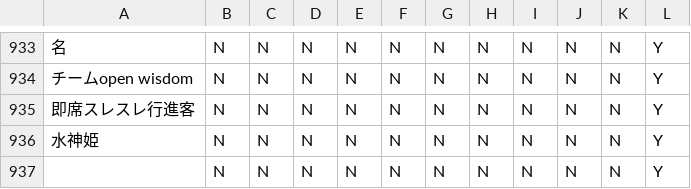
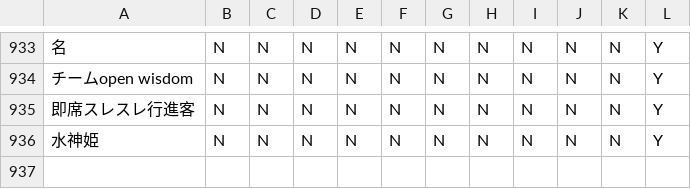
Before and after one commit to gideonb234/bofteamlistvis, a CSV file: data/csv-dataset.csv, drawn as a sheet; only a part is shown, gaps mark what is left out; the diff names each change by its address in the sheet, - before the commit and + after, or states it on an @@ line.

```diff
--- a/data/csv-dataset.csv
+++ b/data/csv-dataset.csv
-row 937:  | N | N | N | N | N | N | N | N | N | N | Y
```
Also changed, not shown: 2 other files.
